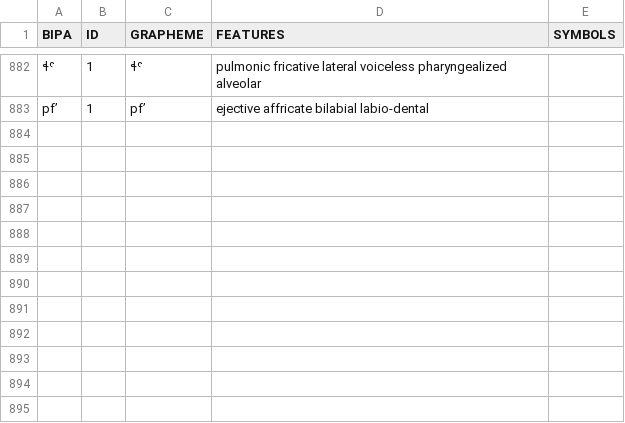
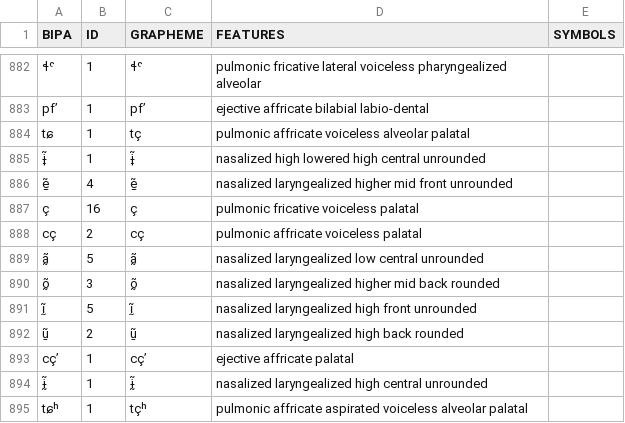
Before and after one commit to cldf-clts/clts, a TSV file: sources/lapsyd/graphemes.tsv, drawn as a sheet; only a part is shown, gaps mark what is left out; the diff names each change by its address in the sheet, - before the commit and + after, or states it on an @@ line.

```diff
--- a/sources/lapsyd/graphemes.tsv
+++ b/sources/lapsyd/graphemes.tsv
+row 884: tɕ | 1 | tç | pulmonic affricate voiceless alveolar palatal
+row 885: ɨ̞̃ | 1 | ɨ̞̃ | nasalized high lowered high central unrounded
+row 886: ḛ̃ | 4 | ḛ̃ | nasalized laryngealized higher mid front unrounded
+row 887: ç | 16 | ç | pulmonic fricative voiceless palatal
+row 888: cç | 2 | cç | pulmonic affricate voiceless palatal
+row 889: ã̰ | 5 | ã̰ | nasalized laryngealized low central unrounded
+row 890: õ̰ | 3 | õ̰ | nasalized laryngealized higher mid back rounded
+row 891: ḭ̃ | 5 | ḭ̃ | nasalized laryngealized high front unrounded
+row 892: ṵ̃ | 2 | ṵ̃ | nasalized laryngealized high back rounded
+row 893: cçʼ | 1 | cçʼ | ejective affricate palatal
+row 894: ɨ̰̃ | 1 | ɨ̰̃ | nasalized laryngealized high central unrounded
+row 895: tɕʰ | 1 | tçʰ | pulmonic affricate aspirated voiceless alveolar palatal
```
Also changed, not shown: pkg/transcriptiondata/lapsyd.tsv.
